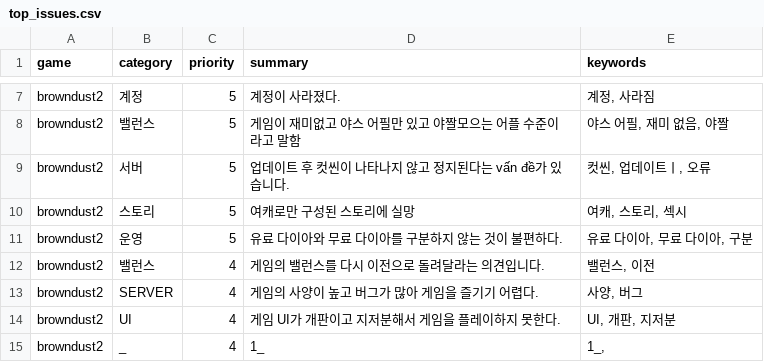
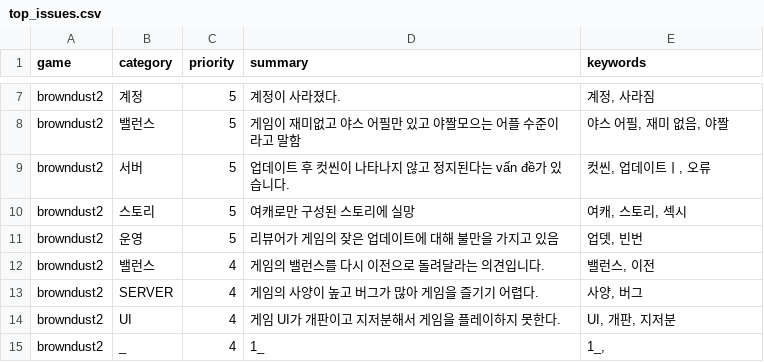
Before and after one commit to roid-eng/game-voc-analyzer, a CSV file: data/top_issues.csv, drawn as a sheet; only a part is shown, gaps mark what is left out.

```diff
--- a/data/top_issues.csv
+++ b/data/top_issues.csv
@@ -10,3 +10,3 @@ browndust2,서버,5,업데이트 후 컷씬이 나타나지 않고 정지된다
 browndust2,스토리,5,여캐로만 구성된 스토리에 실망,"여캐, 스토리, 섹시"
-browndust2,운영,5,유료 다이아와 무료 다이아를 구분하지 않는 것이 불편하다.,"유료 다이아, 무료 다이아, 구분"
+browndust2,운영,5,리뷰어가 게임의 잦은 업데이트에 대해 불만을 가지고 있음,"업뎃, 빈번"
 browndust2, 밸런스,4,게임의 밸런스를 다시 이전으로 돌려달라는 의견입니다.," 밸런스, 이전"
```
Also changed, not shown: data/reviews.csv, 1 other file.
